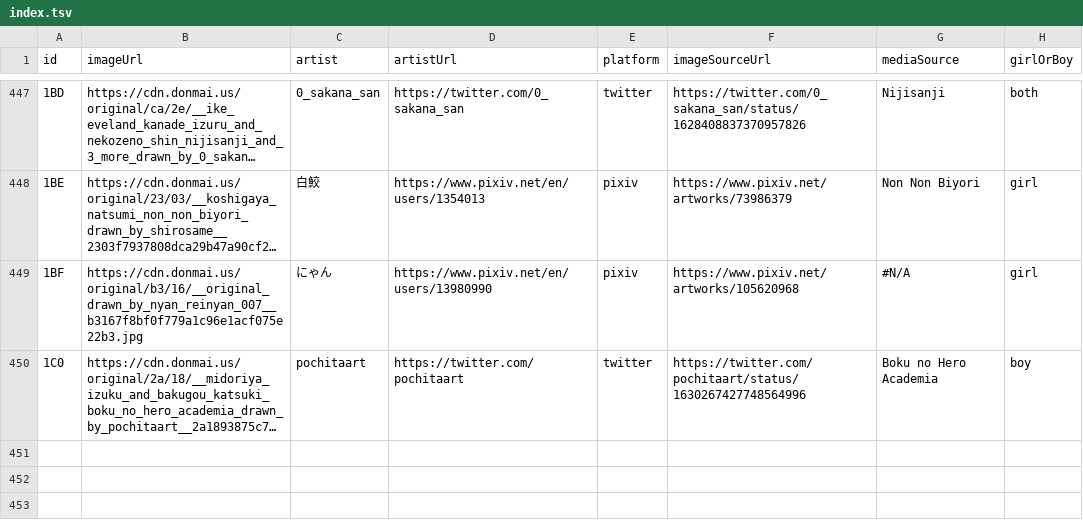
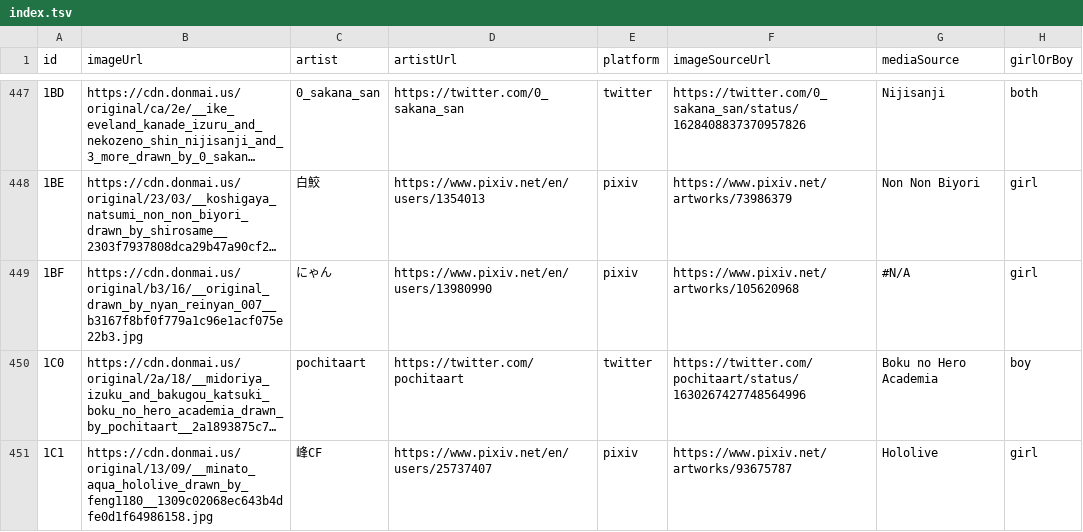
Before and after one commit to nattadasu/nekomimiDb, a TSV file: index.tsv, drawn as a sheet; only a part is shown, gaps mark what is left out; long unchanged cells end in …; the diff names each change by its address in the sheet, - before the commit and + after, or states it on an @@ line.

Commit message:
Add `1C1` (girl) by 峰CF
By: nattadasu#3867

```diff
--- a/index.tsv
+++ b/index.tsv
+row 451: 1C1 | https://cdn.donmai.us/original/13/09/__minato_aqua_hololive_drawn_by_feng1180__1309c02068ec643b4dfe0d1f64986158.jpg | 峰CF | https://www.pixiv.net/en/users/25737407 | pixiv | https://www.pixiv.net/artworks/93675787 | Hololive | girl
```
Also changed, not shown: 1 other file.
